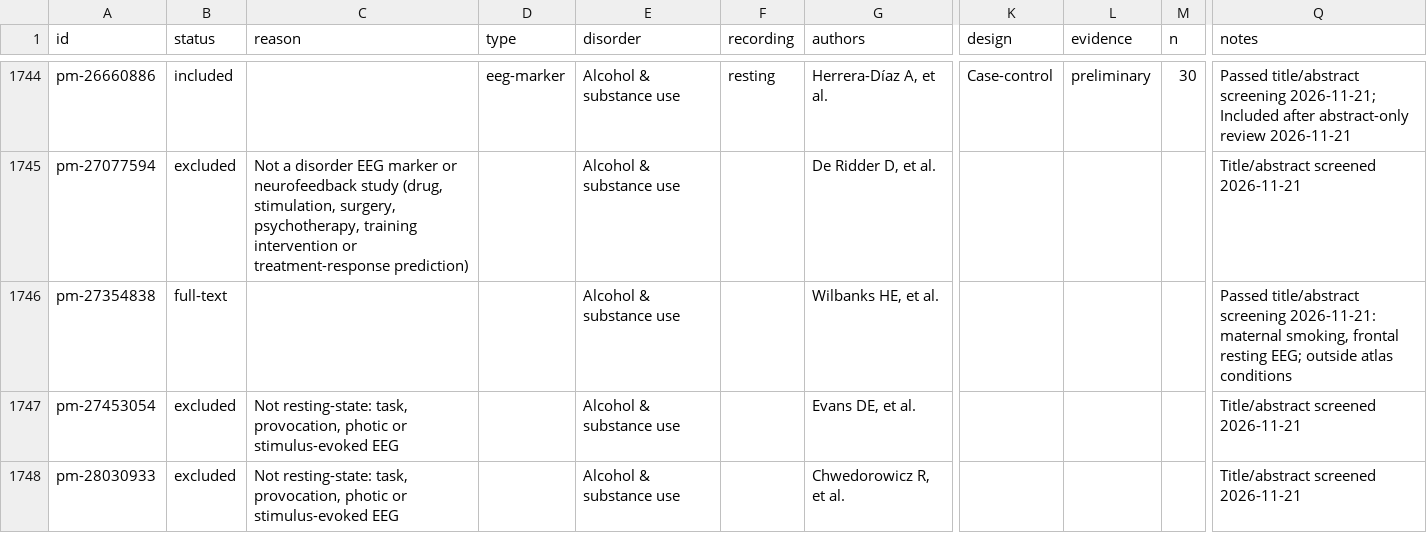
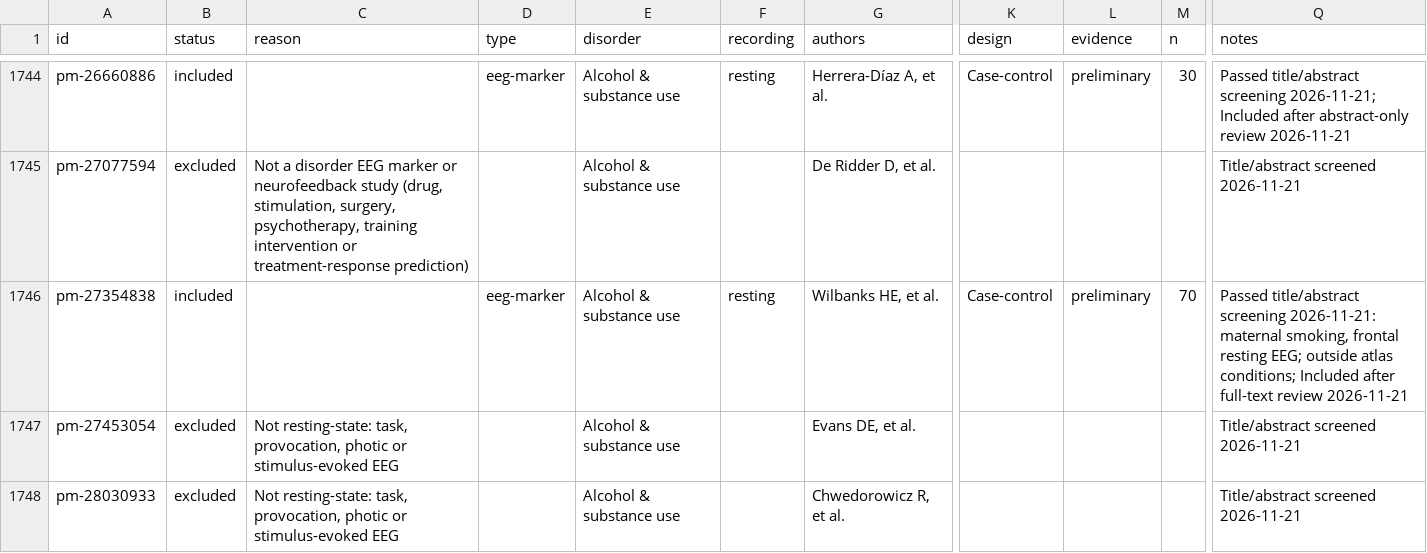
Before and after one commit to farrokh143/eeg-disorder-atlas, a CSV file: data/research-log.csv, drawn as a sheet; only a part is shown, gaps mark what is left out; the diff covers the shown part only; the diff names each change by its address in the sheet, - before the commit and + after, or states it on an @@ line.

```diff
--- a/data/research-log.csv
+++ b/data/research-log.csv
-B1746 (status): full-text
+B1746 (status): included
-D1746 (type): (empty)
+D1746 (type): eeg-marker
-F1746 (recording): (empty)
+F1746 (recording): resting
-K1746 (design): (empty)
+K1746 (design): Case-control
-L1746 (evidence): (empty)
+L1746 (evidence): preliminary
-M1746 (n): (empty)
+M1746 (n): 70
-Q1746 (notes): …outside atlas conditions
+Q1746 (notes): …outside atlas conditions; Included after full-text review 2026-11-21
```
Also changed, not shown: 47 edited cells elsewhere in this file, 2 other files.
